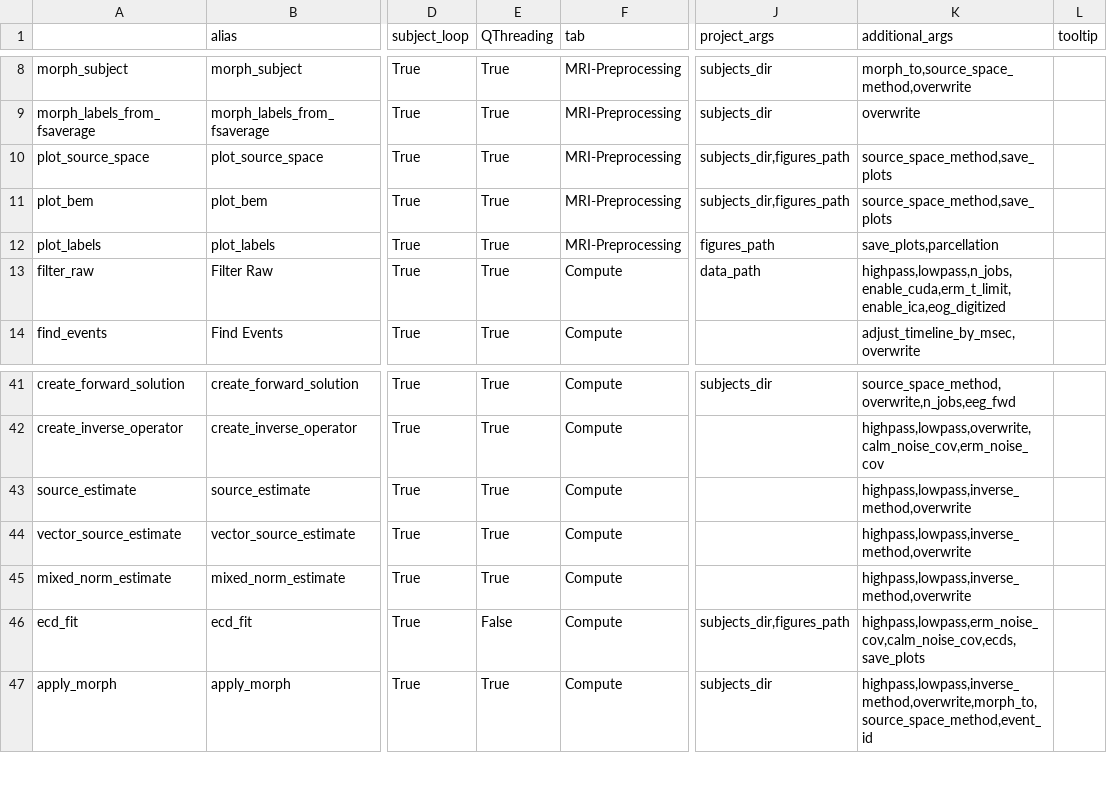
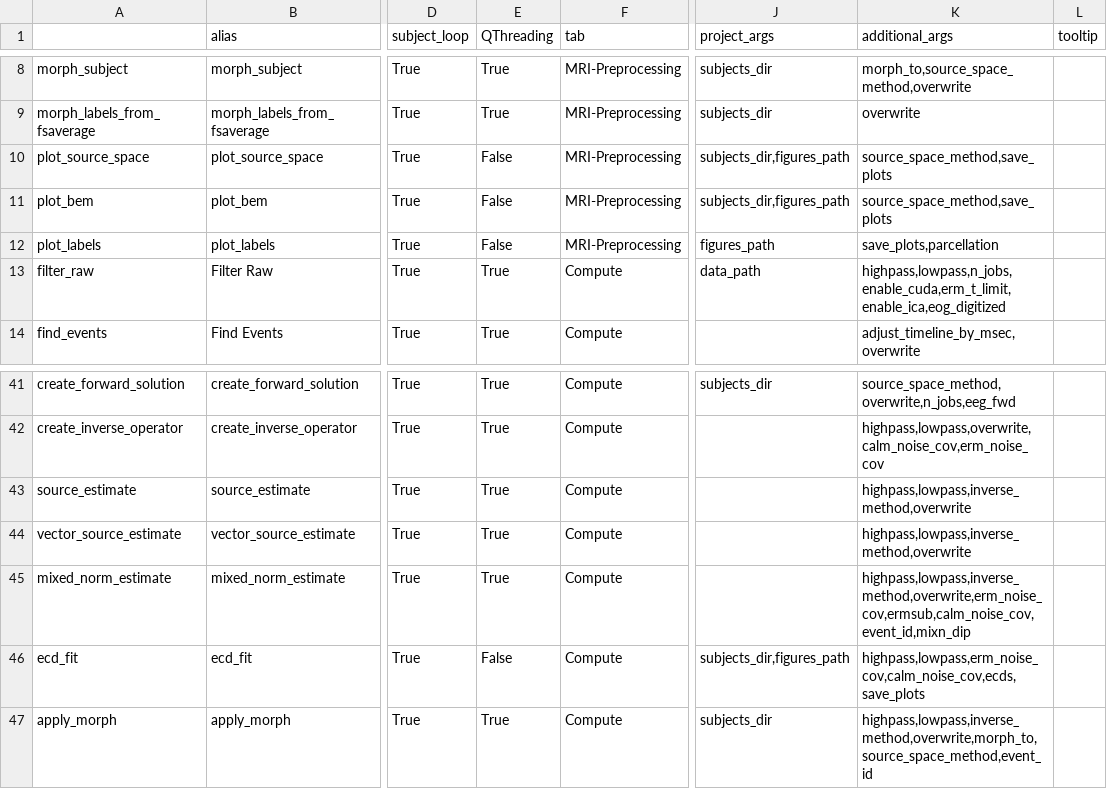
Before and after one commit to marsipu/mne-pipeline-hd, a CSV file: mne-pipeline-hd/resources/functions.csv, drawn as a sheet; only a part is shown, gaps mark what is left out; the diff names each change by its address in the sheet, - before the commit and + after, or states it on an @@ line.

Commit message:
Fixed several Bugs in Parameter-GUIs Paramter-GUI change with project-change

```diff
--- a/mne-pipeline-hd/resources/functions.csv
+++ b/mne-pipeline-hd/resources/functions.csv
-E10:E12 (QThreading): True
+E10:E12 (QThreading): False
-K45 (additional_args): highpass,lowpass,inverse_method,overwrite
+K45 (additional_args): highpass,lowpass,inverse_method,overwrite,erm_noise_cov,ermsub,calm_noise_cov,event_id,mixn_dip
```
Also changed, not shown: 6 other files.
